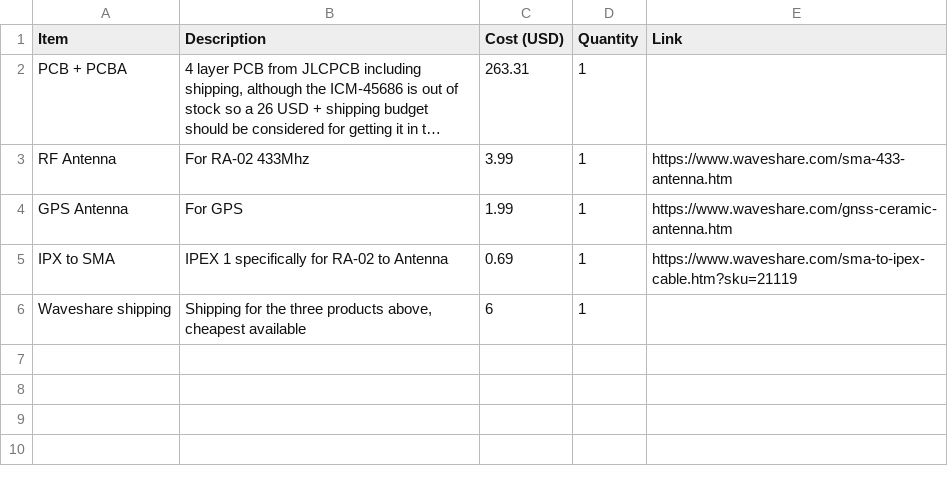
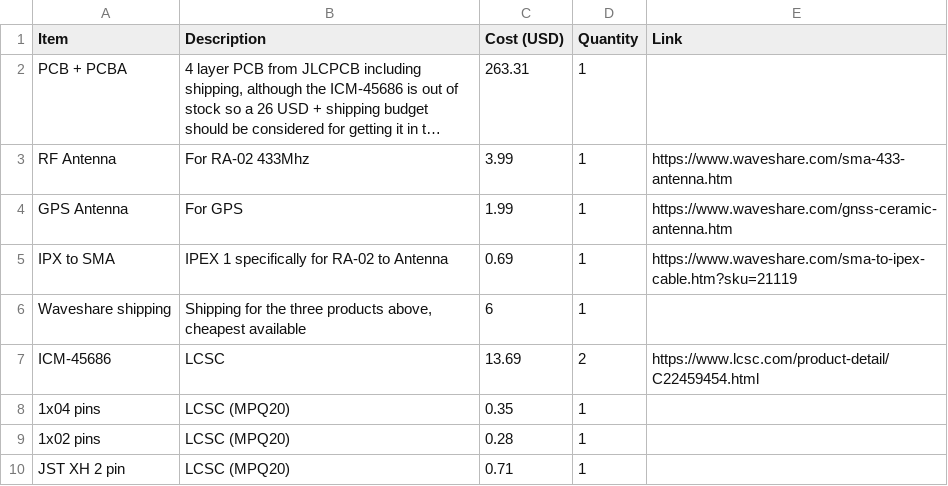
Before and after one commit to kian-cheng/Advanced-Flight-Computer, a CSV file: Flight Computer BOM.csv, drawn as a sheet; long unchanged cells end in ….

Commit message:
Add files via upload

```diff
--- a/Flight Computer BOM.csv
+++ b/Flight Computer BOM.csv
@@ -6 +6,5 @@ IPX to SMA,IPEX 1 specifically for RA-02 to Antenna,0.69,1,https://www.waveshare
 Waveshare shipping,"Shipping for the three products above, cheapest available",6,1,
+ICM-45686,LCSC,13.69,2,https://www.lcsc.com/product-detail/C22459454.html
+1x04 pins,LCSC (MPQ20),0.35,1,
+1x02 pins,LCSC (MPQ20),0.28,1,
+JST XH 2 pin,LCSC (MPQ20),0.71,1,
```
